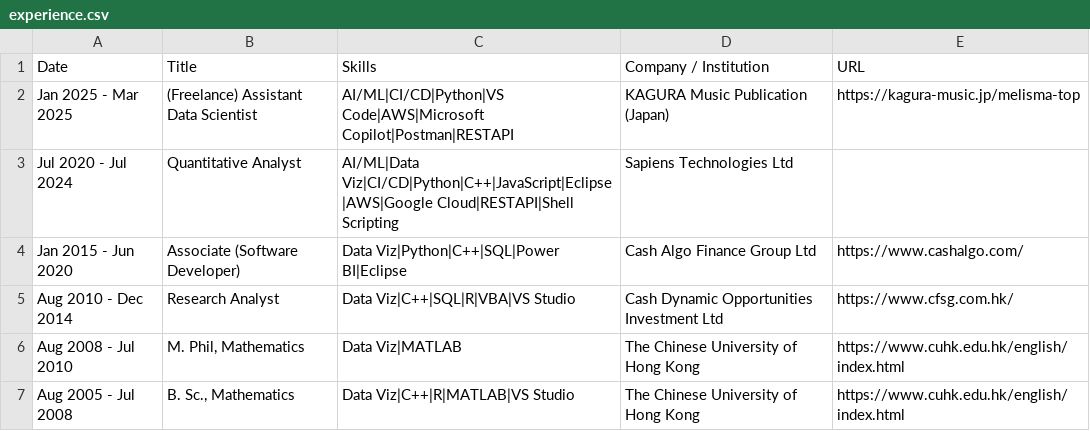
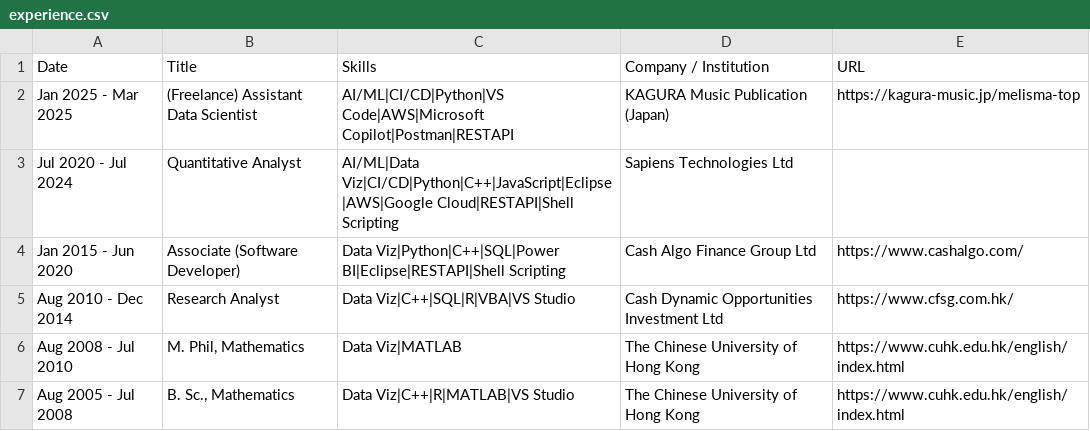
Before and after one commit to issactai0124/issactai0124.github.io, a CSV file: assets/experience.csv, drawn as a sheet.

Commit message:
added portfolio assets and updated files

```diff
--- a/assets/experience.csv
+++ b/assets/experience.csv
@@ -3,3 +3,3 @@ Jan 2025 - Mar 2025	(Freelance) Assistant Data Scientist	AI/ML|CI/CD|Python|VS C
 Jul 2020 - Jul 2024	Quantitative Analyst	AI/ML|Data Viz|CI/CD|Python|C++|JavaScript|Eclipse|AWS|Google Cloud|RESTAPI|Shell Scripting	Sapiens Technologies Ltd	
-Jan 2015 - Jun 2020	Associate (Software Developer)	Data Viz|Python|C++|SQL|Power BI|Eclipse	Cash Algo Finance Group Ltd	https://www.cashalgo.com/
+Jan 2015 - Jun 2020	Associate (Software Developer)	Data Viz|Python|C++|SQL|Power BI|Eclipse|RESTAPI|Shell Scripting	Cash Algo Finance Group Ltd	https://www.cashalgo.com/
 Aug 2010 - Dec 2014	Research Analyst	Data Viz|C++|SQL|R|VBA|VS Studio	Cash Dynamic Opportunities Investment Ltd	https://www.cfsg.com.hk/
```
Also changed, not shown: 8 other files.
